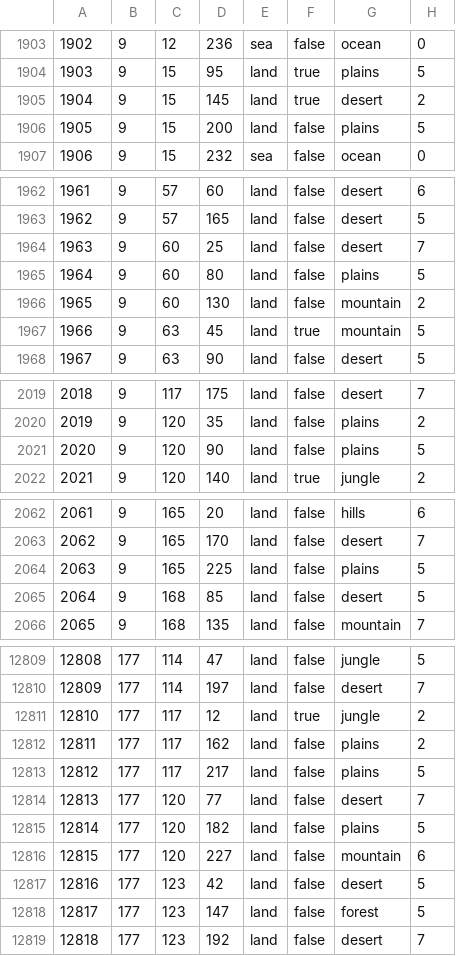
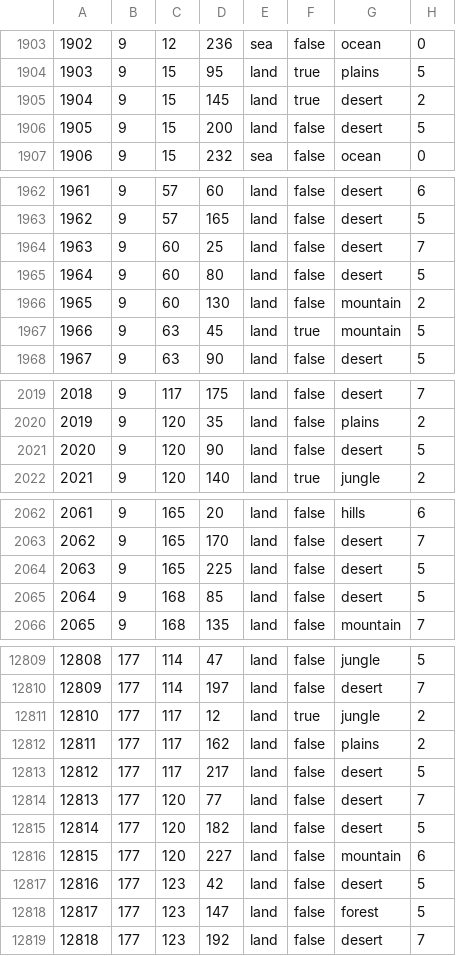
Before and after one commit to iamaIpharius/trans_entente_mp_mod, a CSV file: trans_entente_balance_mp_mod/map/definition.csv, drawn as a sheet; only a part is shown, gaps mark what is left out; the diff covers the shown part only.

```diff
--- a/trans_entente_balance_mp_mod/map/definition.csv
+++ b/trans_entente_balance_mp_mod/map/definition.csv
@@ -1905,3 +1905,3 @@
 1904;9;15;145;land;true;desert;2
-1905;9;15;200;land;false;plains;5
+1905;9;15;200;land;false;desert;5
 1906;9;15;232;sea;false;ocean;0
@@ -1964,3 +1964,3 @@
 1963;9;60;25;land;false;desert;7
-1964;9;60;80;land;false;plains;5
+1964;9;60;80;land;false;desert;5
 1965;9;60;130;land;false;mountain;2
@@ -2020,3 +2020,3 @@
 2019;9;120;35;land;false;plains;2
-2020;9;120;90;land;false;plains;5
+2020;9;120;90;land;false;desert;5
 2021;9;120;140;land;true;jungle;2
@@ -2063,3 +2063,3 @@
 2062;9;165;170;land;false;desert;7
-2063;9;165;225;land;false;plains;5
+2063;9;165;225;land;false;desert;5
 2064;9;168;85;land;false;desert;5
@@ -12812,5 +12812,5 @@
 12811;177;117;162;land;false;plains;2
-12812;177;117;217;land;false;plains;5
+12812;177;117;217;land;false;desert;5
 12813;177;120;77;land;false;desert;7
-12814;177;120;182;land;false;plains;5
+12814;177;120;182;land;false;desert;5
 12815;177;120;227;land;false;mountain;6
```
Also changed, not shown: 2 edited cells elsewhere in this file, 17 other files.
